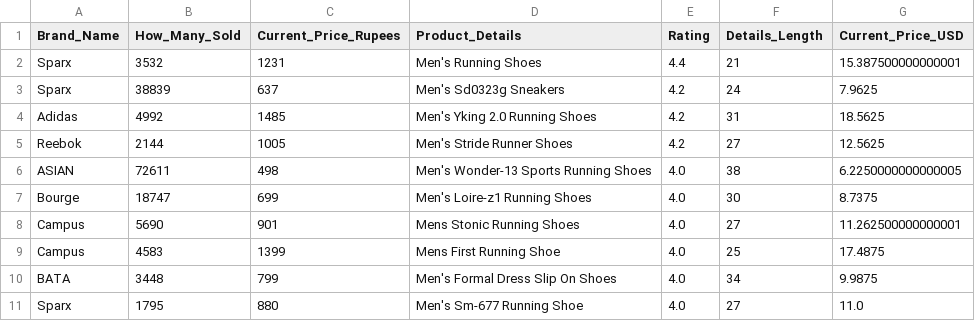
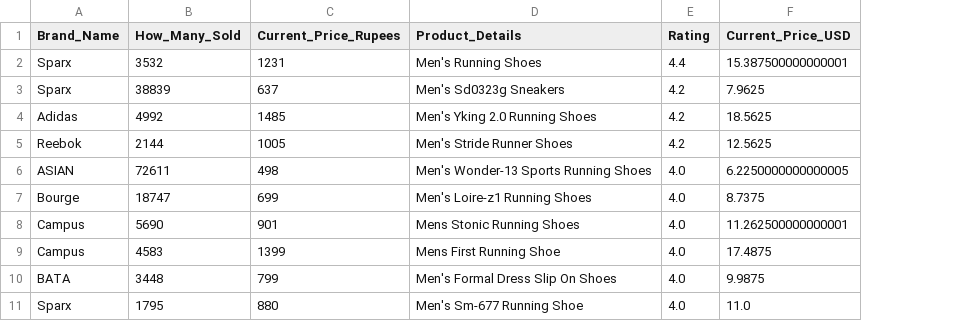
Before and after one commit to HWileyHill/capstone, a CSV file: MEN_SHOES_BEST.csv, drawn as a sheet; the diff names each change by its address in the sheet, - before the commit and + after, or states it on an @@ line.

Commit message:
Save CSV of cleaned data

```diff
--- a/MEN_SHOES_BEST.csv
+++ b/MEN_SHOES_BEST.csv
-column F (Details_Length), rows 2-11: 21 | 24 | 31 | 27 | 38 | 30 | 27 | 25 | 34 | 27
```
Also changed, not shown: 3 other files.
